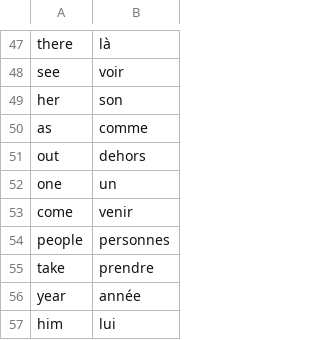
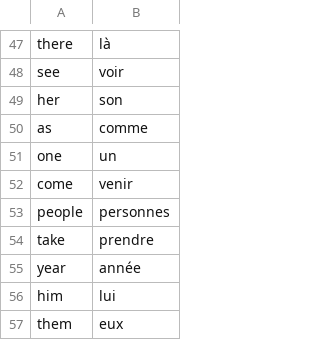
Before and after one commit to Vieuxnorris/100DaysOfCode, a CSV file: Day_31_Capstone/Dico/wordsToLean.csv, drawn as a sheet; only a part is shown, gaps mark what is left out; the shorter side is filled out with more unchanged rows; the diff names each change by its address in the sheet, - before the commit and + after, or states it on an @@ line.

```diff
--- a/Day_31_Capstone/Dico/wordsToLean.csv
+++ b/Day_31_Capstone/Dico/wordsToLean.csv
-row 51: out | dehors
```
Also changed, not shown: 1 other file.
